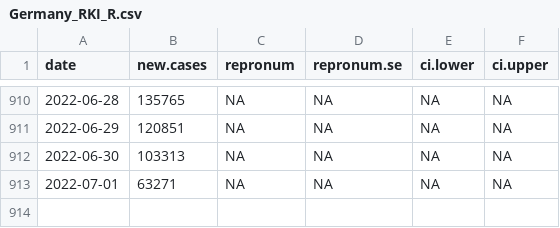
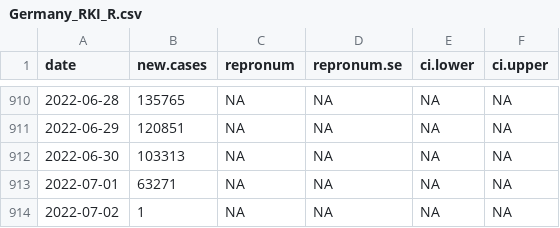
Before and after one commit to Stochastik-TU-Ilmenau/COVID-19, a CSV file: data/estimates/Germany_RKI_R.csv, drawn as a sheet; only a part is shown, gaps mark what is left out; the diff names each change by its address in the sheet, - before the commit and + after, or states it on an @@ line.

```diff
--- a/data/estimates/Germany_RKI_R.csv
+++ b/data/estimates/Germany_RKI_R.csv
+row 914: 2022-07-02 | 1 | NA | NA | NA | NA
```
Also changed, not shown: data/estimates/Germany_Baden-Württemberg_RKI_R.csv, data/estimates/Germany_Bayern_RKI_R.csv, 17 other files.
